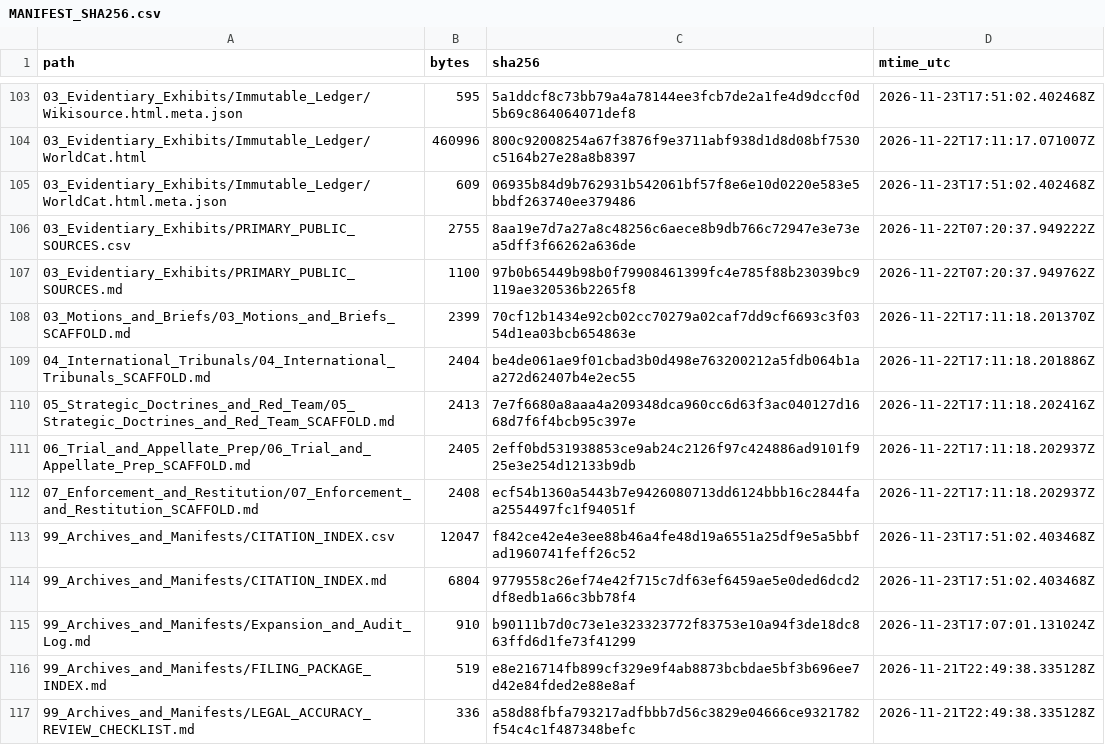
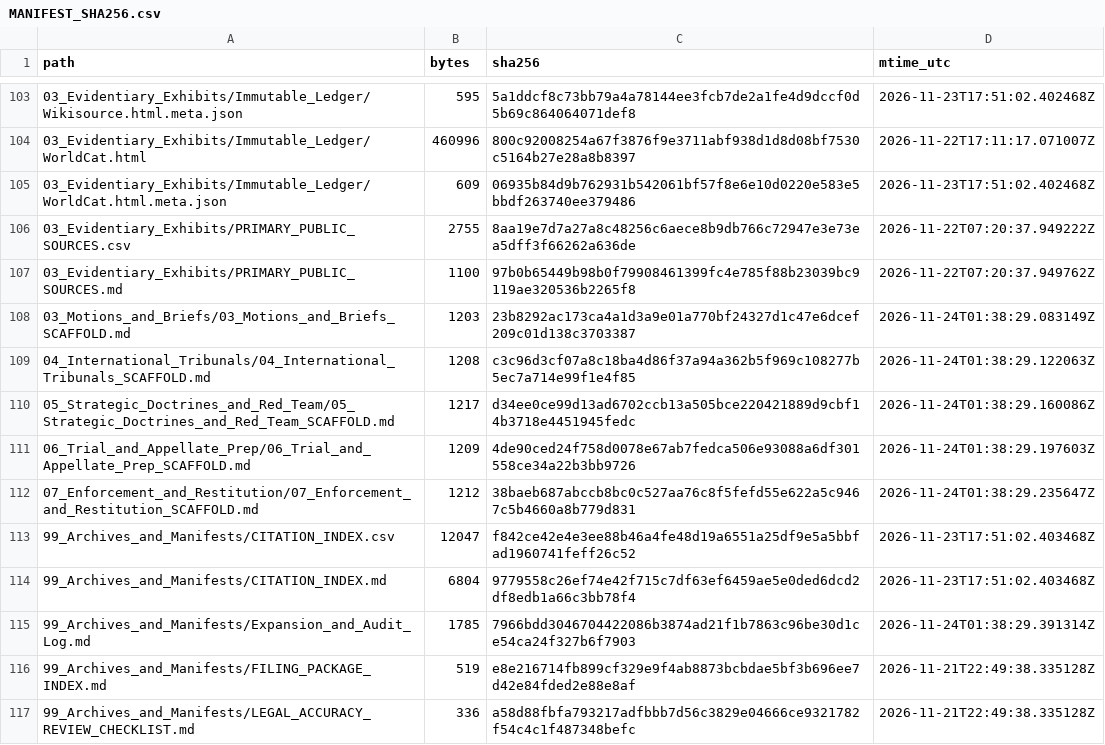
Before and after one commit to GlobalRestitutionAlliance/turtle-island-us-wa-swinomish-indian-tribal-community-master-litigation, a CSV file: 99_Archives_and_Manifests/MANIFEST_SHA256.csv, drawn as a sheet; only a part is shown, gaps mark what is left out; the diff covers the shown part only.

Commit message:
REVERTED DUE TO UNPROMPTED MASS J3WFICATED DATA CORRUPTION BY COMPROMISED BIASED LLM/ARTIFICIAL INTELLIGENCE MODELS

```diff
--- a/99_Archives_and_Manifests/MANIFEST_SHA256.csv
+++ b/99_Archives_and_Manifests/MANIFEST_SHA256.csv
@@ -107,10 +107,10 @@ path,bytes,sha256,mtime_utc
 03_Evidentiary_Exhibits/PRIMARY_PUBLIC_SOURCES.md,1100,97b0b65449b98b0f79908461399fc4e785f88b23039bc9119ae320536b2265f8,2026-11-22T07:20:37.949762Z
-03_Motions_and_Briefs/03_Motions_and_Briefs_SCAFFOLD.md,2399,70cf12b1434e92cb02cc70279a02caf7dd9cf6693c3f0354d1ea03bcb654863e,2026-11-22T17:11:18.201370Z
-04_International_Tribunals/04_International_Tribunals_SCAFFOLD.md,2404,be4de061ae9f01cbad3b0d498e763200212a5fdb064b1aa272d62407b4e2ec55,2026-11-22T17:11:18.201886Z
-05_Strategic_Doctrines_and_Red_Team/05_Strategic_Doctrines_and_Red_Team_SCAFFOLD.md,2413,7e7f6680a8aaa4a209348dca960cc6d63f3ac040127d1668d7f6f4bcb95c397e,2026-11-22T17:11:18.202416Z
-06_Trial_and_Appellate_Prep/06_Trial_and_Appellate_Prep_SCAFFOLD.md,2405,2eff0bd531938853ce9ab24c2126f97c424886ad9101f925e3e254d12133b9db,2026-11-22T17:11:18.202937Z
-07_Enforcement_and_Restitution/07_Enforcement_and_Restitution_SCAFFOLD.md,2408,ecf54b1360a5443b7e9426080713dd6124bbb16c2844faa2554497fc1f94051f,2026-11-22T17:11:18.202937Z
+03_Motions_and_Briefs/03_Motions_and_Briefs_SCAFFOLD.md,1203,23b8292ac173ca4a1d3a9e01a770bf24327d1c47e6dcef209c01d138c3703387,2026-11-24T01:38:29.083149Z
+04_International_Tribunals/04_International_Tribunals_SCAFFOLD.md,1208,c3c96d3cf07a8c18ba4d86f37a94a362b5f969c108277b5ec7a714e99f1e4f85,2026-11-24T01:38:29.122063Z
+05_Strategic_Doctrines_and_Red_Team/05_Strategic_Doctrines_and_Red_Team_SCAFFOLD.md,1217,d34ee0ce99d13ad6702ccb13a505bce220421889d9cbf14b3718e4451945fedc,2026-11-24T01:38:29.160086Z
+06_Trial_and_Appellate_Prep/06_Trial_and_Appellate_Prep_SCAFFOLD.md,1209,4de90ced24f758d0078e67ab7fedca506e93088a6df301558ce34a22b3bb9726,2026-11-24T01:38:29.197603Z
+07_Enforcement_and_Restitution/07_Enforcement_and_Restitution_SCAFFOLD.md,1212,38baeb687abccb8bc0c527aa76c8f5fefd55e622a5c9467c5b4660a8b779d831,2026-11-24T01:38:29.235647Z
 99_Archives_and_Manifests/CITATION_INDEX.csv,12047,f842ce42e4e3ee88b46a4fe48d19a6551a25df9e5a5bbfad1960741feff26c52,2026-11-23T17:51:02.403468Z
 99_Archives_and_Manifests/CITATION_INDEX.md,6804,9779558c26ef74e42f715c7df63ef6459ae5e0ded6dcd2df8edb1a66c3bb78f4,2026-11-23T17:51:02.403468Z
-99_Archives_and_Manifests/Expansion_and_Audit_Log.md,910,b90111b7d0c73e1e323323772f83753e10a94f3de18dc863ffd6d1fe73f41299,2026-11-23T17:07:01.131024Z
+99_Archives_and_Manifests/Expansion_and_Audit_Log.md,1785,7966bdd3046704422086b3874ad21f1b7863c96be30d1ce54ca24f327b6f7903,2026-11-24T01:38:29.391314Z
 99_Archives_and_Manifests/FILING_PACKAGE_INDEX.md,519,e8e216714fb899cf329e9f4ab8873bcbdae5bf3b696ee7d42e84fded2e88e8af,2026-11-21T22:49:38.335128Z
```
Also changed, not shown: 92 edited cells elsewhere in this file, 37 other files.
